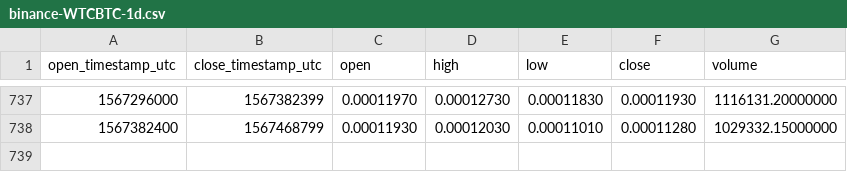
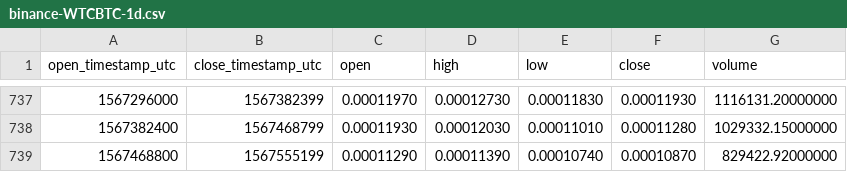
Before and after one commit to cryptobigbro/binance-WTCBTC, a CSV file: binance-WTCBTC-1d.csv, drawn as a sheet; only a part is shown, gaps mark what is left out.

Commit message:
Update OHLCV data.

```diff
--- a/binance-WTCBTC-1d.csv
+++ b/binance-WTCBTC-1d.csv
@@ -738 +738,2 @@ open_timestamp_utc,close_timestamp_utc,open,high,low,close,volume
 1567382400,1567468799,0.00011930,0.00012030,0.00011010,0.00011280,1029332.15000000
+1567468800,1567555199,0.00011290,0.00011390,0.00010740,0.00010870,829422.92000000
```
Also changed, not shown: 1 other file.
